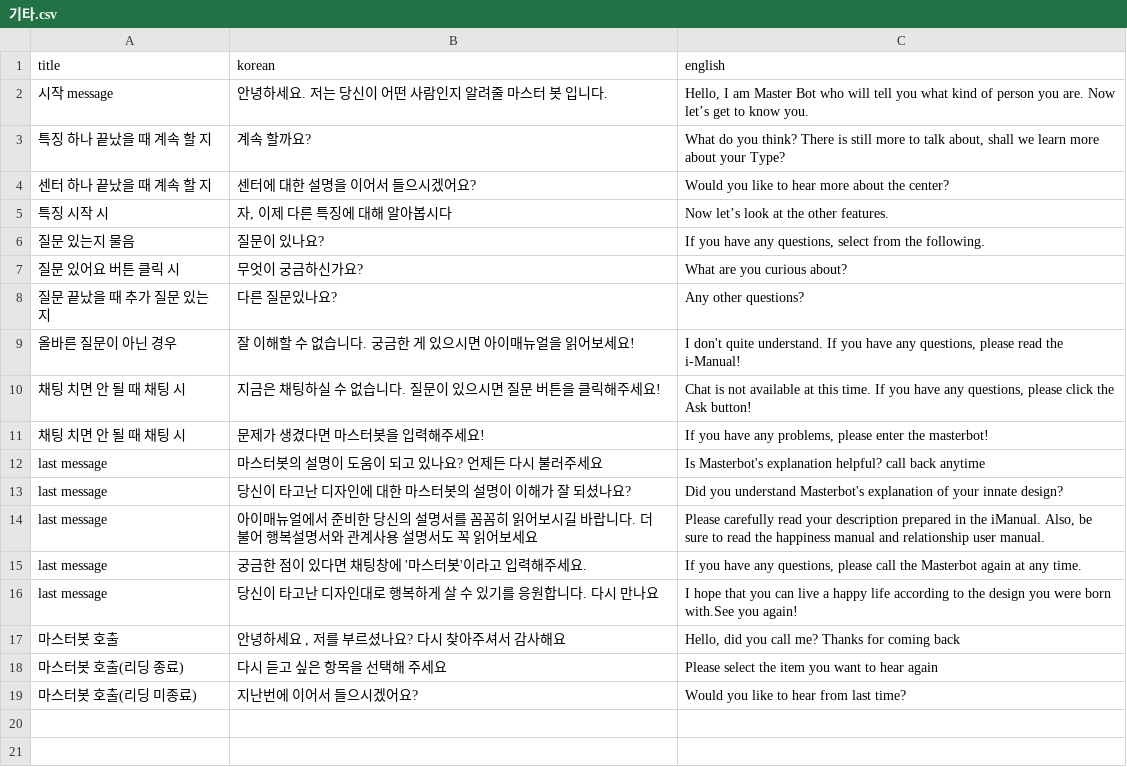
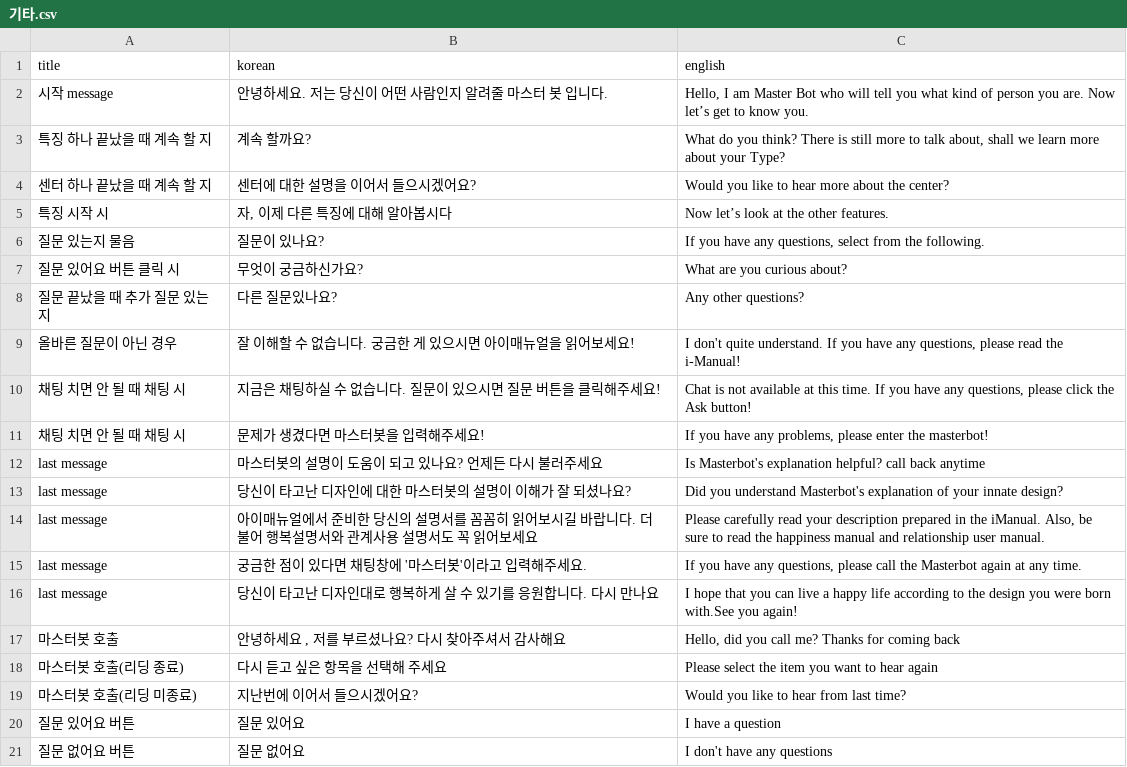
Before and after one commit to songhee-lee/i-manual, a CSV file: rasa_test/rasa_bot/data/기타.csv, drawn as a sheet; the diff names each change by its address in the sheet, - before the commit and + after, or states it on an @@ line.

Commit message:
buttons eng ADD question_actions

```diff
--- a/rasa_test/rasa_bot/data/기타.csv
+++ b/rasa_test/rasa_bot/data/기타.csv
+row 20: 질문 있어요 버튼 | 질문 있어요 | I have a question
+row 21: 질문 없어요 버튼 | 질문 없어요 | I don't have any questions
```
Also changed, not shown: 1 other file.
